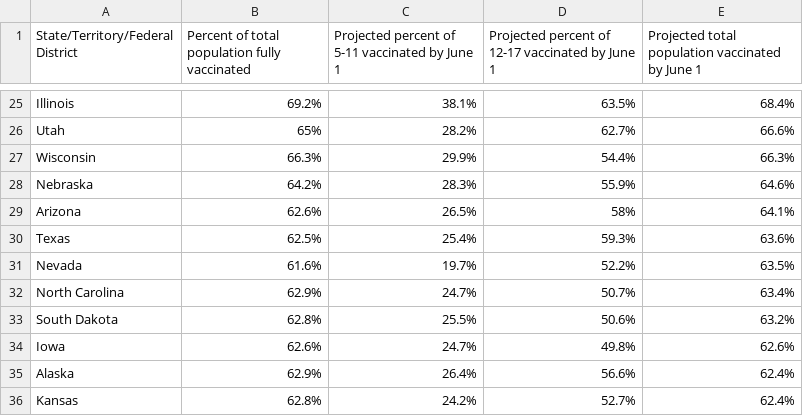
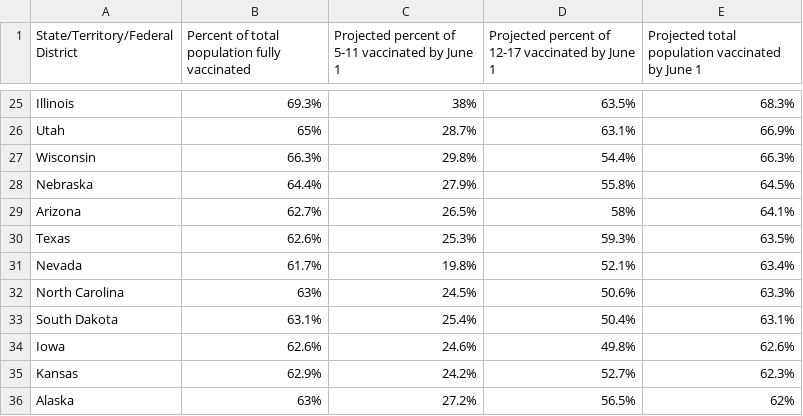
Before and after one commit to Dotdash-Data-Journalism/2022_VWH_kids_vax_projection_june_1, a CSV file: visualizations/kids_vax_projection_20220601.csv, drawn as a sheet; only a part is shown, gaps mark what is left out; removed rows and columns are numbered as before the commit, all else as after; the diff covers the shown part only; the diff names each change by its address in the sheet, - before the commit and + after, or states it on an @@ line.

```diff
--- a/visualizations/kids_vax_projection_20220601.csv
+++ b/visualizations/kids_vax_projection_20220601.csv
-B25: 69.2%
+B25: 69.3%
-C25: 38.1%
+C25: 38%
-E25: 68.4%
+E25: 68.3%
-C26: 28.2%
+C26: 28.7%
-D26: 62.7%
+D26: 63.1%
-E26: 66.6%
+E26: 66.9%
-C27: 29.9%
+C27: 29.8%
-B28: 64.2%
+B28: 64.4%
-C28: 28.3%
+C28: 27.9%
-D28: 55.9%
+D28: 55.8%
-E28: 64.6%
+E28: 64.5%
-B29: 62.6%
+B29: 62.7%
-B30: 62.5%
+B30: 62.6%
-C30: 25.4%
+C30: 25.3%
-E30: 63.6%
+E30: 63.5%
-B31: 61.6%
+B31: 61.7%
-C31: 19.7%
+C31: 19.8%
-D31: 52.2%
+D31: 52.1%
-E31: 63.5%
+E31: 63.4%
-B32: 62.9%
+B32: 63%
-C32: 24.7%
+C32: 24.5%
-D32: 50.7%
+D32: 50.6%
-E32: 63.4%
+E32: 63.3%
-B33: 62.8%
+B33: 63.1%
-C33: 25.5%
+C33: 25.4%
-D33: 50.6%
+D33: 50.4%
-E33: 63.2%
+E33: 63.1%
-C34: 24.7%
+C34: 24.6%
-row 35: Alaska | 62.9% | 26.4% | 56.6% | 62.4%
-B35: 62.8%
+B35: 62.9%
-E35: 62.4%
+E35: 62.3%
+row 36: Alaska | 63% | 27.2% | 56.5% | 62%
```
Also changed, not shown: 3 added rows, 3 removed rows and 88 edited cells elsewhere in this file.
